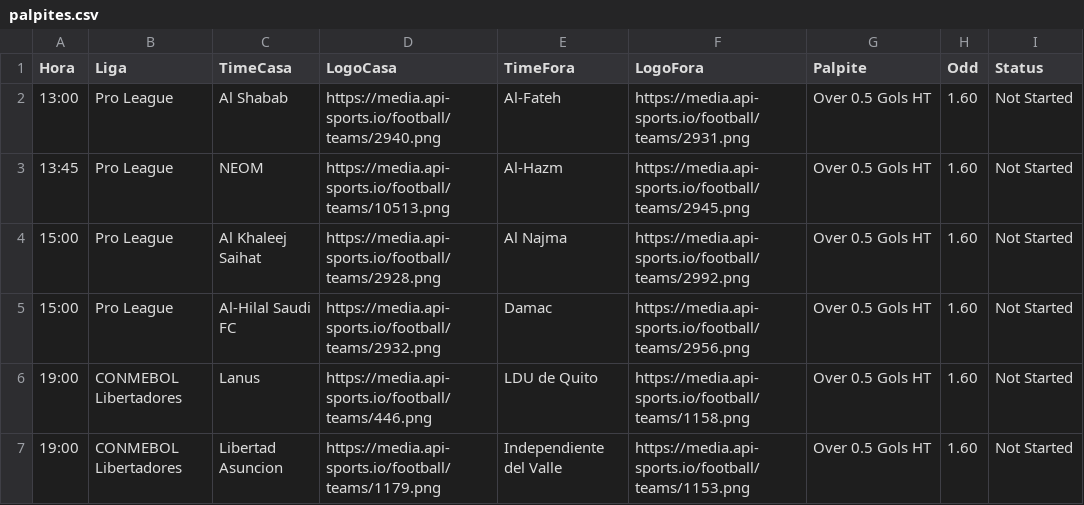
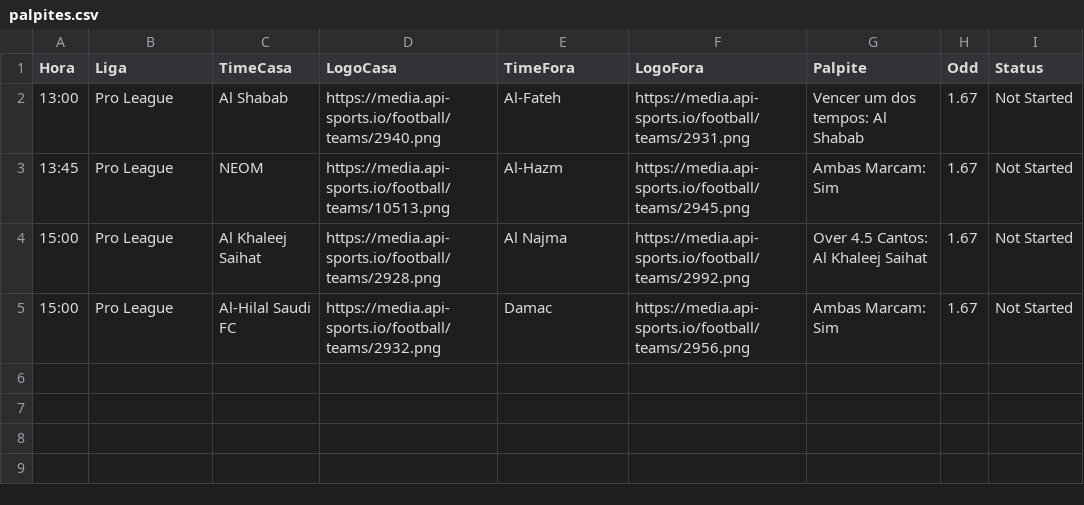
Before and after one commit to gabrielsx07/meu-robo-de-palpites, a CSV file: palpites.csv, drawn as a sheet.

Commit message:
Atualizacao Automatica: Tue Apr 28 11:51:25 UTC 2026

```diff
--- a/palpites.csv
+++ b/palpites.csv
@@ -1,7 +1,5 @@
 Hora,Liga,TimeCasa,LogoCasa,TimeFora,LogoFora,Palpite,Odd,Status
-13:00,Pro League,Al Shabab,https://media.api-sports.io/football/teams/2940.png,Al-Fateh,https://media.api-sports.io/football/teams/2931.png,Over 0.5 Gols HT,1.60,Not Started
-13:45,Pro League,NEOM,https://media.api-sports.io/football/teams/10513.png,Al-Hazm,https://media.api-sports.io/football/teams/2945.png,Over 0.5 Gols HT,1.60,Not Started
-15:00,Pro League,Al Khaleej Saihat,https://media.api-sports.io/football/teams/2928.png,Al Najma,https://media.api-sports.io/football/teams/2992.png,Over 0.5 Gols HT,1.60,Not Started
-15:00,Pro League,Al-Hilal Saudi FC,https://media.api-sports.io/football/teams/2932.png,Damac,https://media.api-sports.io/football/teams/2956.png,Over 0.5 Gols HT,1.60,Not Started
-19:00,CONMEBOL Libertadores,Lanus,https://media.api-sports.io/football/teams/446.png,LDU de Quito,https://media.api-sports.io/football/teams/1158.png,Over 0.5 Gols HT,1.60,Not Started
-19:00,CONMEBOL Libertadores,Libertad Asuncion,https://media.api-sports.io/football/teams/1179.png,Independiente del Valle,https://media.api-sports.io/football/teams/1153.png,Over 0.5 Gols HT,1.60,Not Started
+13:00,Pro League,Al Shabab,https://media.api-sports.io/football/teams/2940.png,Al-Fateh,https://media.api-sports.io/football/teams/2931.png,Vencer um dos tempos: Al Shabab,1.67,Not Started
+13:45,Pro League,NEOM,https://media.api-sports.io/football/teams/10513.png,Al-Hazm,https://media.api-sports.io/football/teams/2945.png,Ambas Marcam: Sim,1.67,Not Started
+15:00,Pro League,Al Khaleej Saihat,https://media.api-sports.io/football/teams/2928.png,Al Najma,https://media.api-sports.io/football/teams/2992.png,Over 4.5 Cantos: Al Khaleej Saihat,1.67,Not Started
+15:00,Pro League,Al-Hilal Saudi FC,https://media.api-sports.io/football/teams/2932.png,Damac,https://media.api-sports.io/football/teams/2956.png,Ambas Marcam: Sim,1.67,Not Started
```
